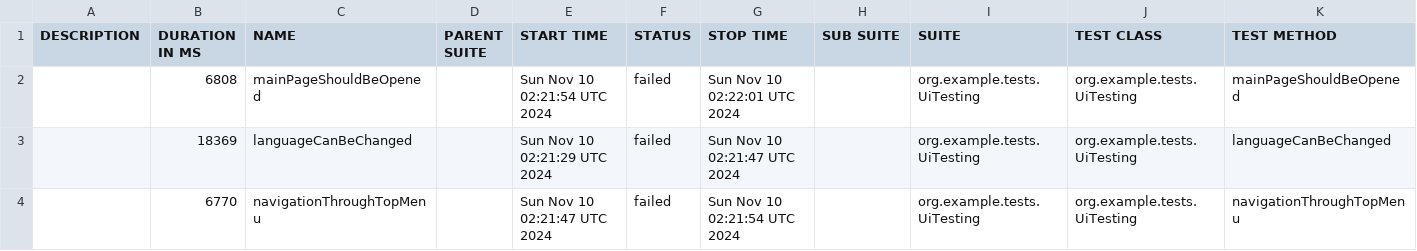
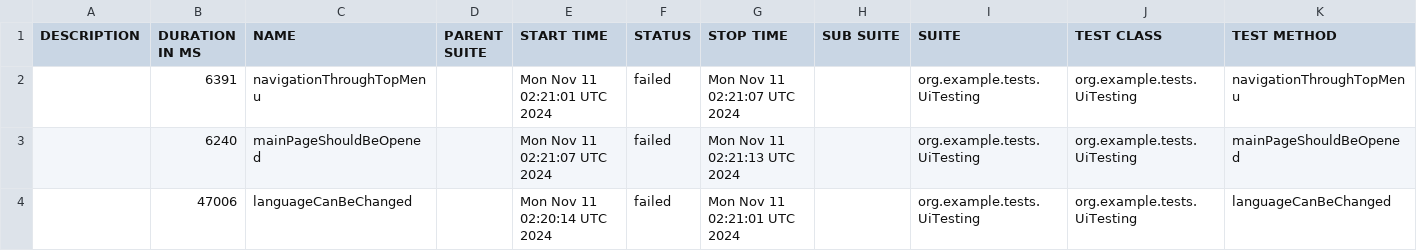
Before and after one commit to sergiy-bloshchenko-personal/compasswayTask, a CSV file: uitesting/data/suites.csv, drawn as a sheet.

```diff
--- a/uitesting/data/suites.csv
+++ b/uitesting/data/suites.csv
@@ -1,4 +1,4 @@
 "DESCRIPTION","DURATION IN MS","NAME","PARENT SUITE","START TIME","STATUS","STOP TIME","SUB SUITE","SUITE","TEST CLASS","TEST METHOD"
-"","6808","mainPageShouldBeOpened","","Sun Nov 10 02:21:54 UTC 2024","failed","Sun Nov 10 02:22:01 UTC 2024","","org.example.tests.UiTesting","org.example.tests.UiTesting","mainPageShouldBeOpened"
-"","18369","languageCanBeChanged","","Sun Nov 10 02:21:29 UTC 2024","failed","Sun Nov 10 02:21:47 UTC 2024","","org.example.tests.UiTesting","org.example.tests.UiTesting","languageCanBeChanged"
-"","6770","navigationThroughTopMenu","","Sun Nov 10 02:21:47 UTC 2024","failed","Sun Nov 10 02:21:54 UTC 2024","","org.example.tests.UiTesting","org.example.tests.UiTesting","navigationThroughTopMenu"
+"","6391","navigationThroughTopMenu","","Mon Nov 11 02:21:01 UTC 2024","failed","Mon Nov 11 02:21:07 UTC 2024","","org.example.tests.UiTesting","org.example.tests.UiTesting","navigationThroughTopMenu"
+"","6240","mainPageShouldBeOpened","","Mon Nov 11 02:21:07 UTC 2024","failed","Mon Nov 11 02:21:13 UTC 2024","","org.example.tests.UiTesting","org.example.tests.UiTesting","mainPageShouldBeOpened"
+"","47006","languageCanBeChanged","","Mon Nov 11 02:20:14 UTC 2024","failed","Mon Nov 11 02:21:01 UTC 2024","","org.example.tests.UiTesting","org.example.tests.UiTesting","languageCanBeChanged"
```
Also changed, not shown: uitesting/data/behaviors.csv, 19 other files.
